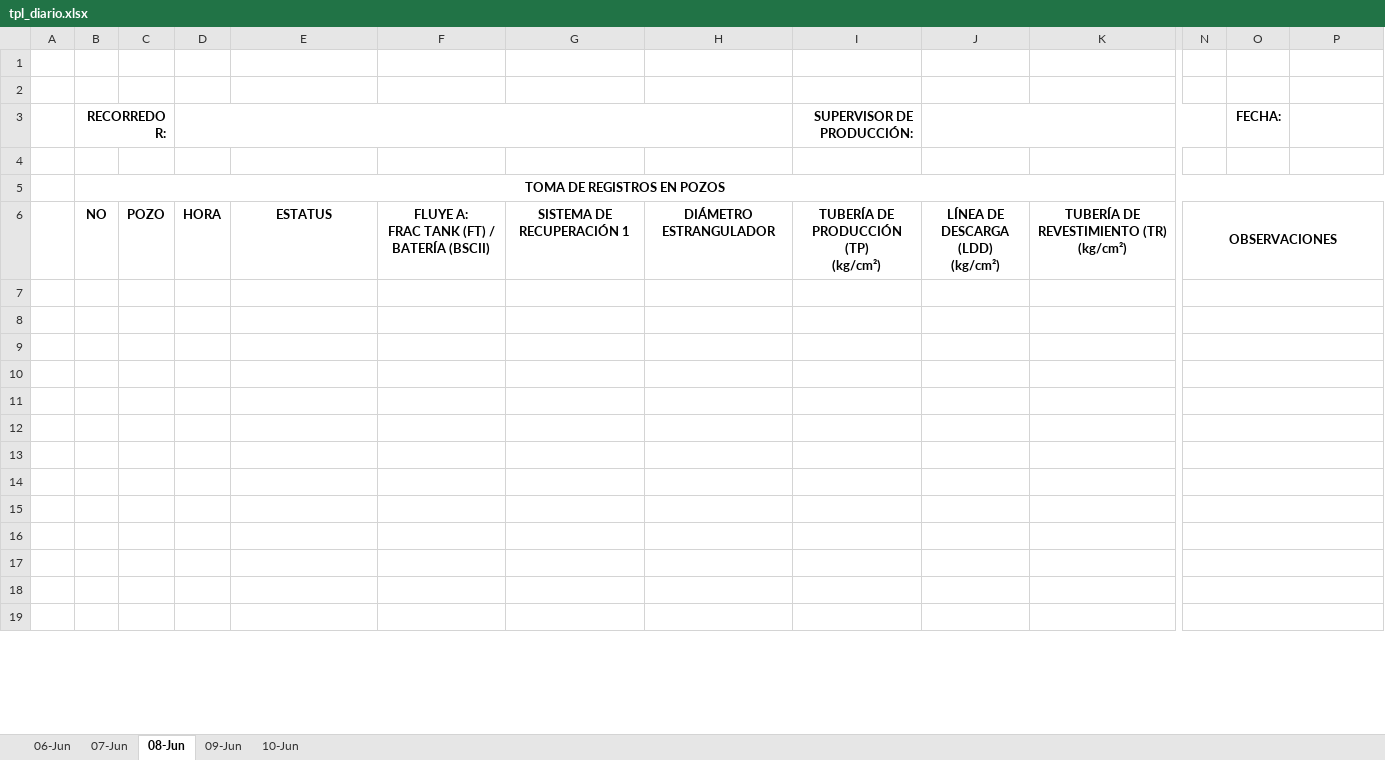
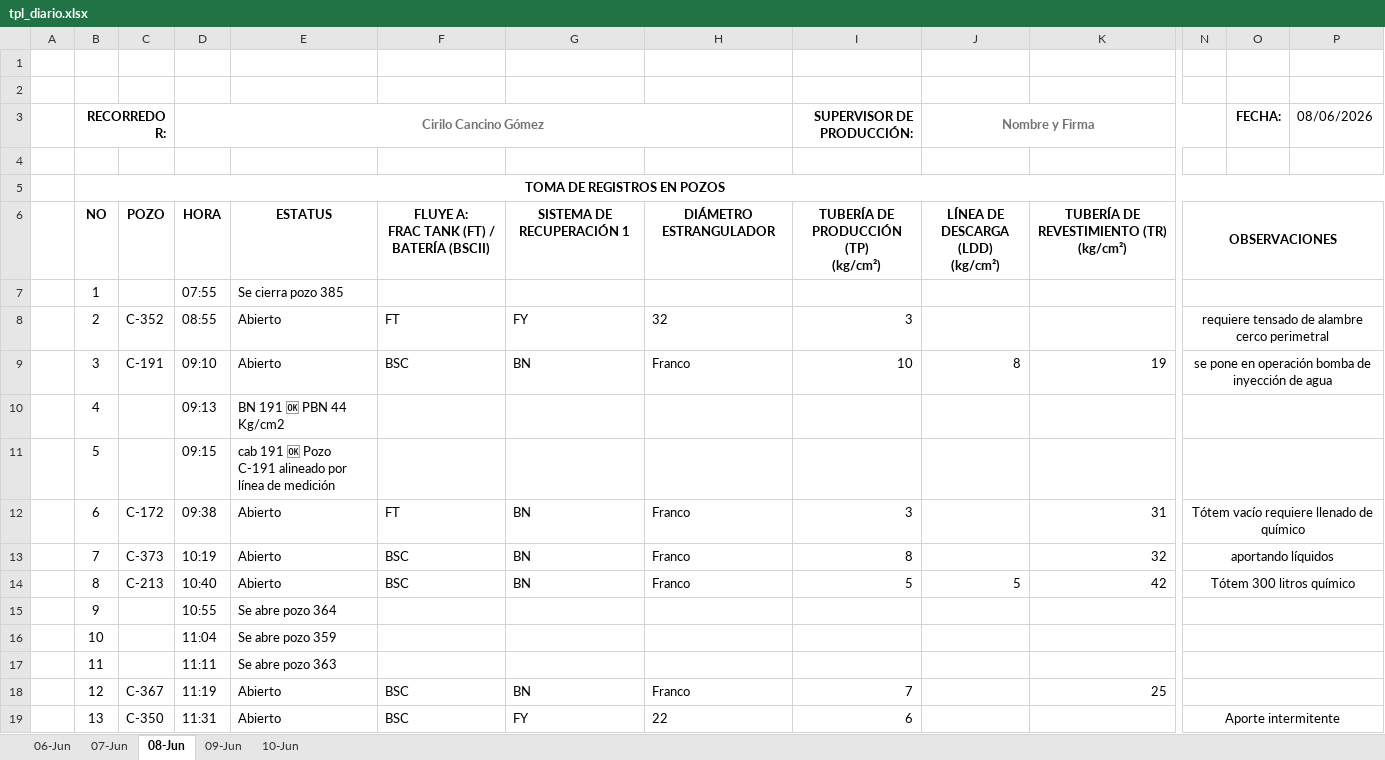
Before and after one commit to Produccion-Cuichapa/Pozos---Cuichapa, an Excel workbook: tpl_diario.xlsx, sheet 08-Jun, drawn as a sheet; only a part is shown, gaps mark what is left out; values as stored, in another font and other column widths than the file's, no borders; charts and pictures not drawn; rows hold the shown columns only; the diff covers the shown part only; the diff names each change by its address in the sheet, - before the commit and + after, or states it on an @@ line.

```diff
--- a/tpl_diario.xlsx (sheet 08-Jun)
+++ b/tpl_diario.xlsx (sheet 08-Jun)
-D3: (empty)
+D3: Cirilo Cancino Gómez
-J3: (empty)
+J3: Nombre y Firma
-P3: (empty)
+P3: 08/06/2026
-row 7: (empty)
+row 7:  | 1 |  | 07:55 | Se cierra pozo 385
-row 8: (empty)
+row 8:  | 2 | C-352 | 08:55 | Abierto | FT | FY | 32 | 3 |  |  | requiere tensado de alambre cerco perimetral
-row 9: (empty)
+row 9:  | 3 | C-191 | 09:10 | Abierto | BSC | BN | Franco | 10 | 8 | 19 | se pone en operación bomba de inyección de agua
-row 10: (empty)
+row 10:  | 4 |  | 09:13 | BN 191 🆗 PBN 44 Kg/cm2
-row 11: (empty)
+row 11:  | 5 |  | 09:15 | cab 191 🆗 Pozo C-191 alineado por línea de medición
-row 12: (empty)
+row 12:  | 6 | C-172 | 09:38 | Abierto | FT | BN | Franco | 3 |  | 31 | Tótem vacío requiere llenado de químico
-row 13: (empty)
+row 13:  | 7 | C-373 | 10:19 | Abierto | BSC | BN | Franco | 8 |  | 32 | aportando líquidos
-row 14: (empty)
+row 14:  | 8 | C-213 | 10:40 | Abierto | BSC | BN | Franco | 5 | 5 | 42 | Tótem 300 litros químico
-row 15: (empty)
+row 15:  | 9 |  | 10:55 | Se abre pozo 364
-row 16: (empty)
+row 16:  | 10 |  | 11:04 | Se abre pozo 359
-row 17: (empty)
+row 17:  | 11 |  | 11:11 | Se abre pozo 363
-row 18: (empty)
+row 18:  | 12 | C-367 | 11:19 | Abierto | BSC | BN | Franco | 7 |  | 25
-row 19: (empty)
+row 19:  | 13 | C-350 | 11:31 | Abierto | BSC | FY | 22 | 6 |  |  | Aporte intermitente
```
Also changed, not shown: 15 added rows and 40 edited cells elsewhere in this sheet, sheet 09-Jun, sheet 07-Jun, sheet 10-Jun, sheet 06-Jun.
